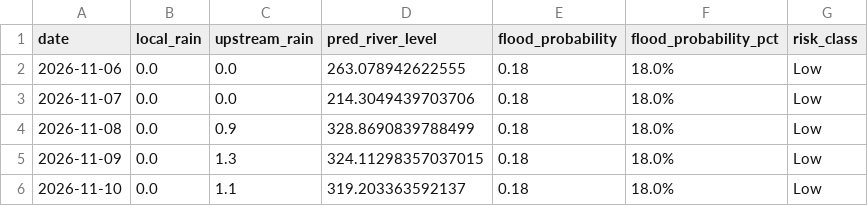
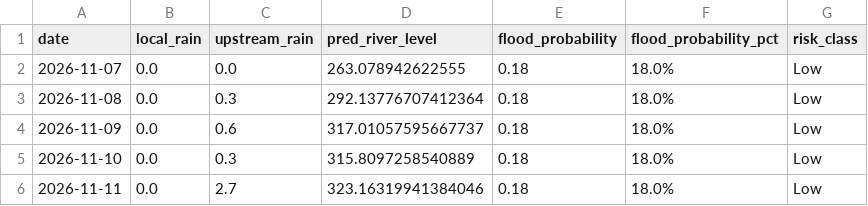
Before and after one commit to kgyb02/Matsya-Flood-detector, a CSV file: backend/flood_detector/flood_forecast.csv, drawn as a sheet.

```diff
--- a/backend/flood_detector/flood_forecast.csv
+++ b/backend/flood_detector/flood_forecast.csv
@@ -1,6 +1,6 @@
 date,local_rain,upstream_rain,pred_river_level,flood_probability,flood_probability_pct,risk_class
-2026-11-06,0.0,0.0,263.078942622555,0.18,18.0%,Low
-2026-11-07,0.0,0.0,214.3049439703706,0.18,18.0%,Low
-2026-11-08,0.0,0.9,328.8690839788499,0.18,18.0%,Low
-2026-11-09,0.0,1.3,324.11298357037015,0.18,18.0%,Low
-2026-11-10,0.0,1.1,319.203363592137,0.18,18.0%,Low
+2026-11-07,0.0,0.0,263.078942622555,0.18,18.0%,Low
+2026-11-08,0.0,0.3,292.13776707412364,0.18,18.0%,Low
+2026-11-09,0.0,0.6,317.01057595667737,0.18,18.0%,Low
+2026-11-10,0.0,0.3,315.8097258540889,0.18,18.0%,Low
+2026-11-11,0.0,2.7,323.16319941384046,0.18,18.0%,Low
```
Also changed, not shown: backend/csv_generator/flood_prediction.csv, 3 other files.
